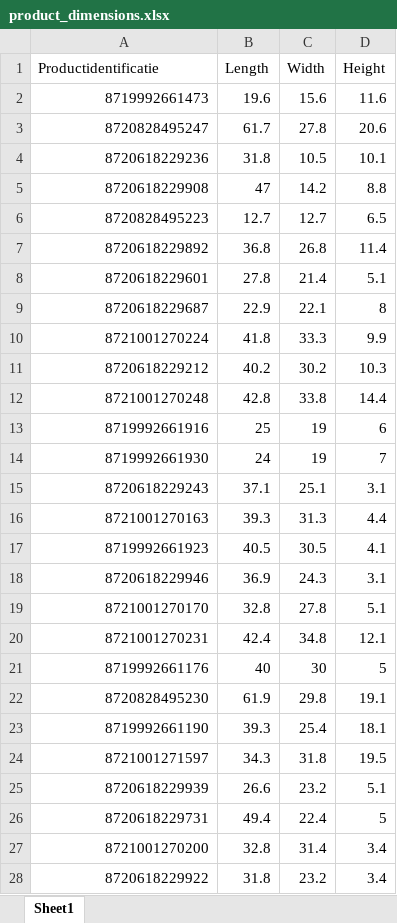
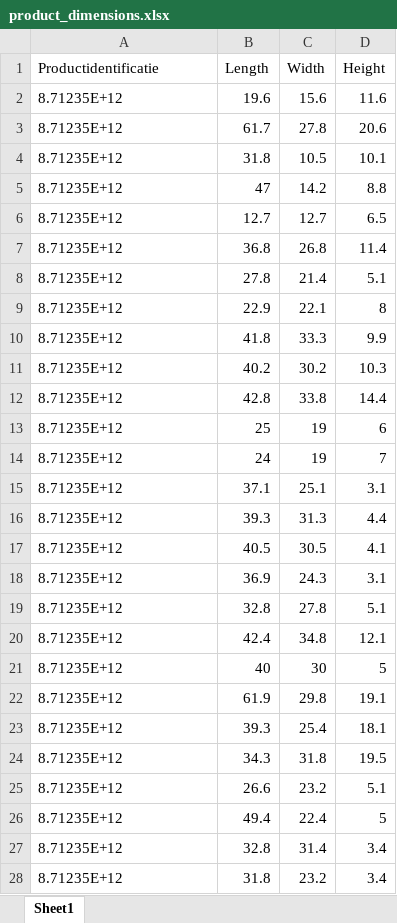
Before and after one commit to yumertekkeli/bol-tariff-validator, an Excel workbook: product_dimensions.xlsx, sheet Sheet1, drawn as a sheet; only a part is shown; values as stored, in another font and other column widths than the file's, no borders; the diff covers the shown part only; the diff names each change by its address in the sheet, - before the commit and + after, or states it on an @@ line.

```diff
--- a/product_dimensions.xlsx (sheet Sheet1)
+++ b/product_dimensions.xlsx (sheet Sheet1)
-A2 (Productidentificatie): 8719992661473
+A2 (Productidentificatie): 8.71235E+12
-A2:A28 alignment: right
+A2:A28 alignment: left
-A3 (Productidentificatie): 8720828495247
+A3 (Productidentificatie): 8.71235E+12
-A4 (Productidentificatie): 8720618229236
+A4 (Productidentificatie): 8.71235E+12
-A5 (Productidentificatie): 8720618229908
+A5 (Productidentificatie): 8.71235E+12
-A6 (Productidentificatie): 8720828495223
+A6 (Productidentificatie): 8.71235E+12
-A7 (Productidentificatie): 8720618229892
+A7 (Productidentificatie): 8.71235E+12
-A8 (Productidentificatie): 8720618229601
+A8 (Productidentificatie): 8.71235E+12
-A9 (Productidentificatie): 8720618229687
+A9 (Productidentificatie): 8.71235E+12
-A10 (Productidentificatie): 8721001270224
+A10 (Productidentificatie): 8.71235E+12
-A11 (Productidentificatie): 8720618229212
+A11 (Productidentificatie): 8.71235E+12
-A12 (Productidentificatie): 8721001270248
+A12 (Productidentificatie): 8.71235E+12
-A13 (Productidentificatie): 8719992661916
+A13 (Productidentificatie): 8.71235E+12
-A14 (Productidentificatie): 8719992661930
+A14 (Productidentificatie): 8.71235E+12
-A15 (Productidentificatie): 8720618229243
+A15 (Productidentificatie): 8.71235E+12
-A16 (Productidentificatie): 8721001270163
+A16 (Productidentificatie): 8.71235E+12
-A17 (Productidentificatie): 8719992661923
+A17 (Productidentificatie): 8.71235E+12
-A18 (Productidentificatie): 8720618229946
+A18 (Productidentificatie): 8.71235E+12
-A19 (Productidentificatie): 8721001270170
+A19 (Productidentificatie): 8.71235E+12
-A20 (Productidentificatie): 8721001270231
+A20 (Productidentificatie): 8.71235E+12
-A21 (Productidentificatie): 8719992661176
+A21 (Productidentificatie): 8.71235E+12
-A22 (Productidentificatie): 8720828495230
+A22 (Productidentificatie): 8.71235E+12
-A23 (Productidentificatie): 8719992661190
+A23 (Productidentificatie): 8.71235E+12
-A24 (Productidentificatie): 8721001271597
+A24 (Productidentificatie): 8.71235E+12
-A25 (Productidentificatie): 8720618229939
+A25 (Productidentificatie): 8.71235E+12
-A26 (Productidentificatie): 8720618229731
+A26 (Productidentificatie): 8.71235E+12
-A27 (Productidentificatie): 8721001270200
+A27 (Productidentificatie): 8.71235E+12
-A28 (Productidentificatie): 8720618229922
+A28 (Productidentificatie): 8.71235E+12
```
Also changed, not shown: 38 edited cells and cell formats elsewhere in this sheet, 7 other files.
